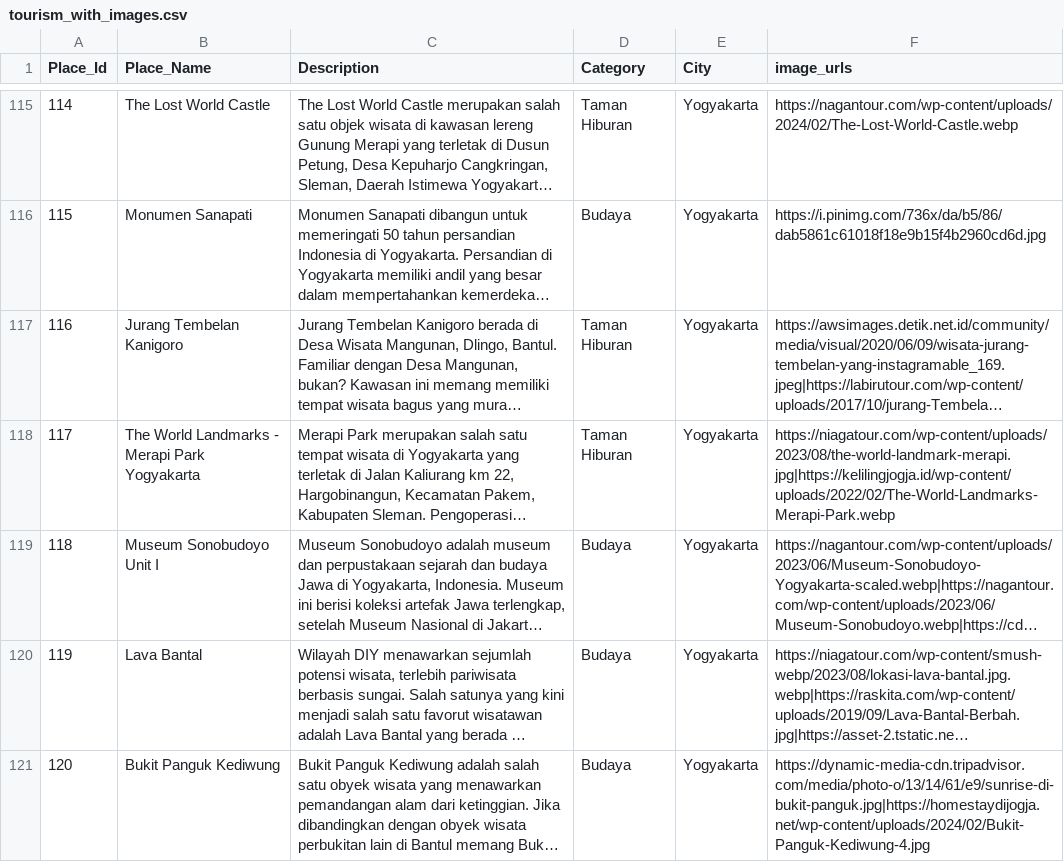
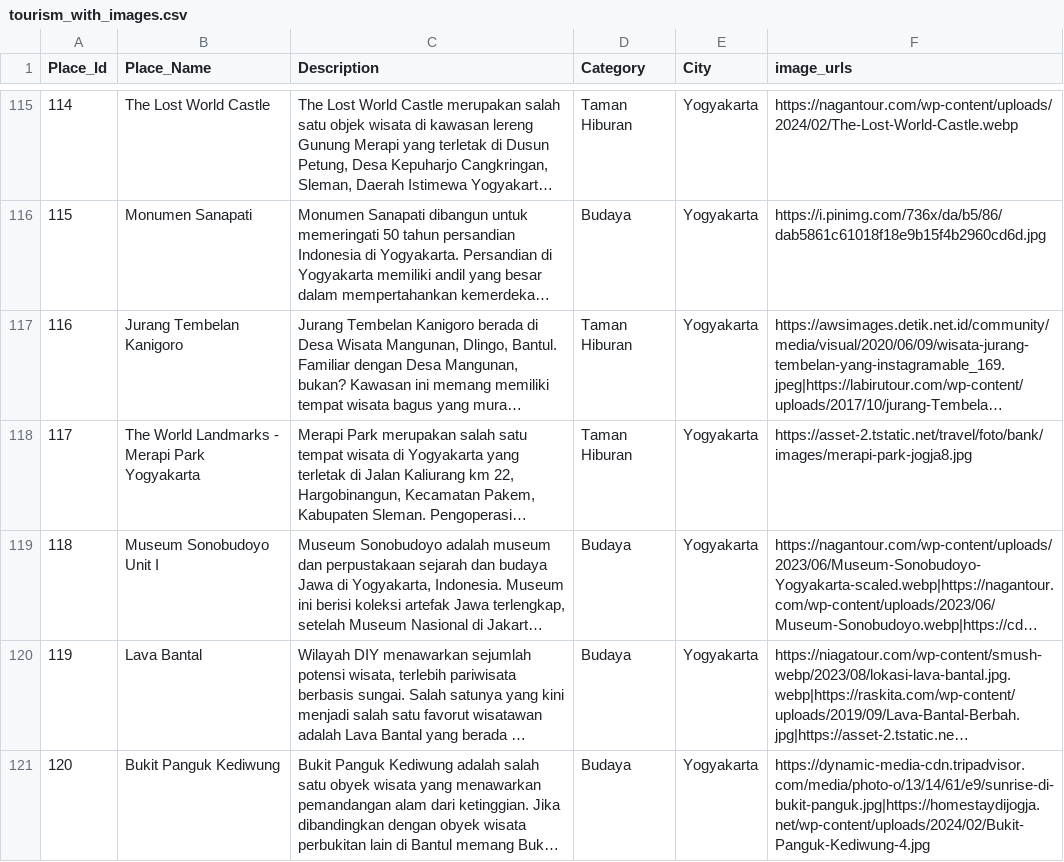
Before and after one commit to ivana27lita/recsys-objek-wisata, a CSV file: data/processed/tourism_with_images.csv, drawn as a sheet; only a part is shown, gaps mark what is left out; long unchanged cells end in …; the diff covers the shown part only; the diff names each change by its address in the sheet, - before the commit and + after, or states it on an @@ line.

Commit message:
Add files via upload

```diff
--- a/data/processed/tourism_with_images.csv
+++ b/data/processed/tourism_with_images.csv
-F118 (image_urls): https://niagatour.com/wp-content/uploads/2023/08/the-world-landmark-merapi.jpg|https://kelilingjogja.id/wp-content/uploads/2022/02/The-World-Landmarks-Merapi-Park.webp
+F118 (image_urls): https://asset-2.tstatic.net/travel/foto/bank/images/merapi-park-jogja8.jpg
```
Also changed, not shown: 4 edited cells elsewhere in this file.
